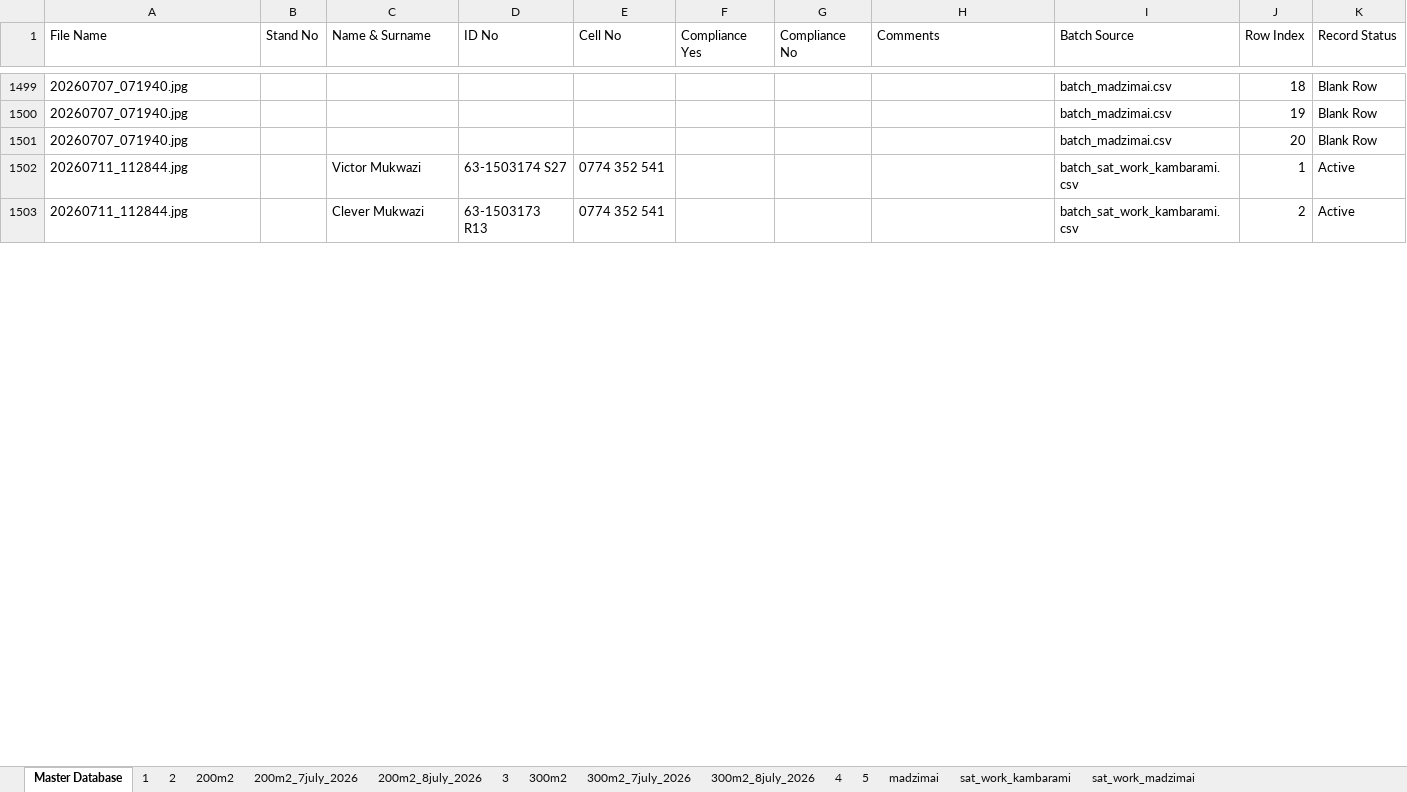
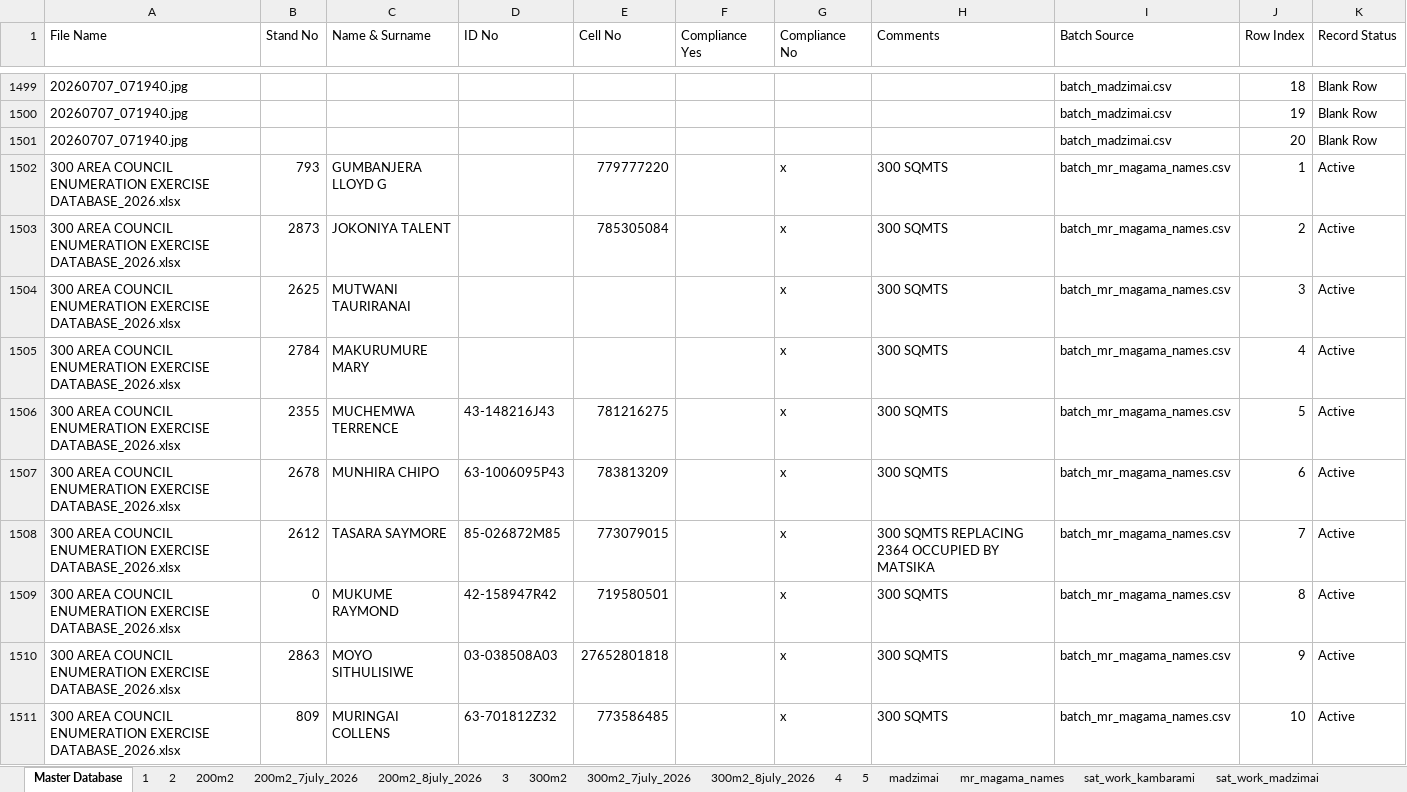
Before and after one commit to fellmarongi-png/vevhu-data, an Excel workbook: master_vevhu_database.xlsx, sheet Master Database, drawn as a sheet; only a part is shown, gaps mark what is left out; the shorter side is filled out with more unchanged rows; values as stored, in another font and other column widths than the file's, no cell formats; the diff covers the shown part only; the diff names each change by its address in the sheet, - before the commit and + after, or states it on an @@ line.

Commit message:
Process 13 July updates: transcribe image 20260713_153829.jpg and append to kambarami batch, extract 87 records from Excel database to batch_mr_magama_names, consolidate database and Master Excel workbook

```diff
--- a/master_vevhu_database.xlsx (sheet Master Database)
+++ b/master_vevhu_database.xlsx (sheet Master Database)
+sheet tab: mr_magama_names
+row 1502: 300 AREA COUNCIL ENUMERATION EXERCISE DATABASE_2026.xlsx | 793 | GUMBANJERA LLOYD G |  | 779777220 |  | x | 300 SQMTS | batch_mr_magama_names.csv | 1 | Active
+row 1503: 300 AREA COUNCIL ENUMERATION EXERCISE DATABASE_2026.xlsx | 2873 | JOKONIYA TALENT |  | 785305084 |  | x | 300 SQMTS | batch_mr_magama_names.csv | 2 | Active
+row 1504: 300 AREA COUNCIL ENUMERATION EXERCISE DATABASE_2026.xlsx | 2625 | MUTWANI TAURIRANAI |  |  |  | x | 300 SQMTS | batch_mr_magama_names.csv | 3 | Active
+row 1505: 300 AREA COUNCIL ENUMERATION EXERCISE DATABASE_2026.xlsx | 2784 | MAKURUMURE MARY |  |  |  | x | 300 SQMTS | batch_mr_magama_names.csv | 4 | Active
+row 1506: 300 AREA COUNCIL ENUMERATION EXERCISE DATABASE_2026.xlsx | 2355 | MUCHEMWA TERRENCE | 43-148216J43 | 781216275 |  | x | 300 SQMTS | batch_mr_magama_names.csv | 5 | Active
+row 1507: 300 AREA COUNCIL ENUMERATION EXERCISE DATABASE_2026.xlsx | 2678 | MUNHIRA CHIPO | 63-1006095P43 | 783813209 |  | x | 300 SQMTS | batch_mr_magama_names.csv | 6 | Active
+row 1508: 300 AREA COUNCIL ENUMERATION EXERCISE DATABASE_2026.xlsx | 2612 | TASARA SAYMORE | 85-026872M85 | 773079015 |  | x | 300 SQMTS REPLACING 2364 OCCUPIED BY MATSIKA | batch_mr_magama_names.csv | 7 | Active
+row 1509: 300 AREA COUNCIL ENUMERATION EXERCISE DATABASE_2026.xlsx | 0 | MUKUME RAYMOND | 42-158947R42 | 719580501 |  | x | 300 SQMTS | batch_mr_magama_names.csv | 8 | Active
+row 1510: 300 AREA COUNCIL ENUMERATION EXERCISE DATABASE_2026.xlsx | 2863 | MOYO SITHULISIWE | 03-038508A03 | 27652801818 |  | x | 300 SQMTS | batch_mr_magama_names.csv | 9 | Active
+row 1511: 300 AREA COUNCIL ENUMERATION EXERCISE DATABASE_2026.xlsx | 809 | MURINGAI COLLENS | 63-701812Z32 | 773586485 |  | x | 300 SQMTS | batch_mr_magama_names.csv | 10 | Active
```
Also changed, not shown: 87 added rows elsewhere in this sheet, sheet sat_work_kambarami, cell formats, 8 other files.
